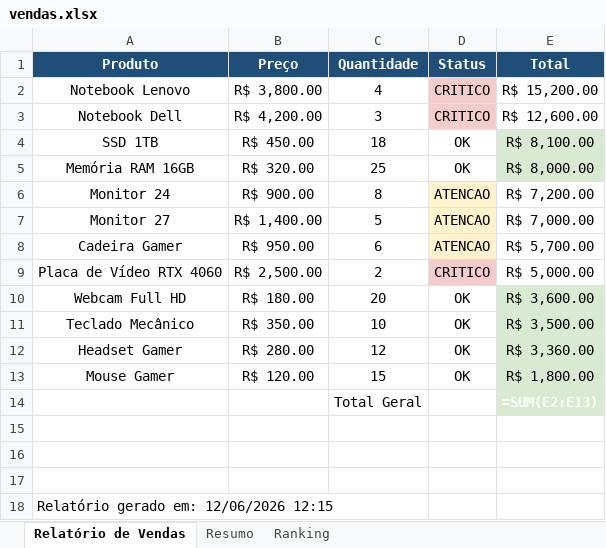
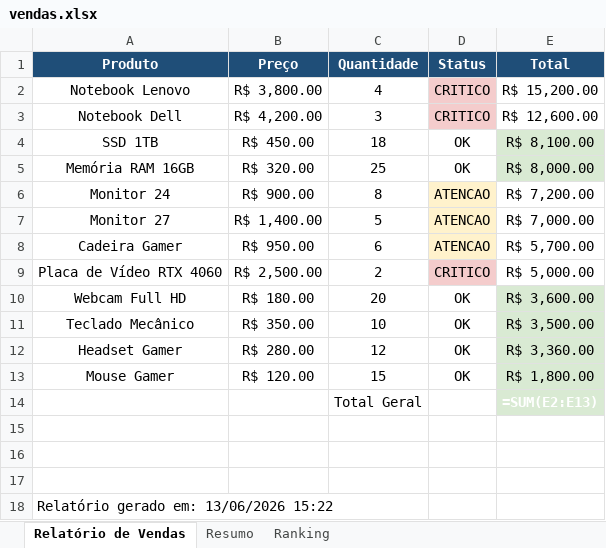
Before and after one commit to Joaov977/excel-automation, an Excel workbook: vendas.xlsx, sheet Relatório de Vendas, drawn as a sheet; values as stored, in another font and other column widths than the file's, no borders; formulas without a stored value are shown as written; charts and pictures not drawn; the diff names each change by its address in the sheet, - before the commit and + after, or states it on an @@ line.

```diff
--- a/vendas.xlsx (sheet Relatório de Vendas)
+++ b/vendas.xlsx (sheet Relatório de Vendas)
-A18 (Produto): Relatório gerado em: 12/06/2026 12:15
+A18 (Produto): Relatório gerado em: 13/06/2026 15:22
```
Also changed, not shown: sheet Resumo, 1 other file.
